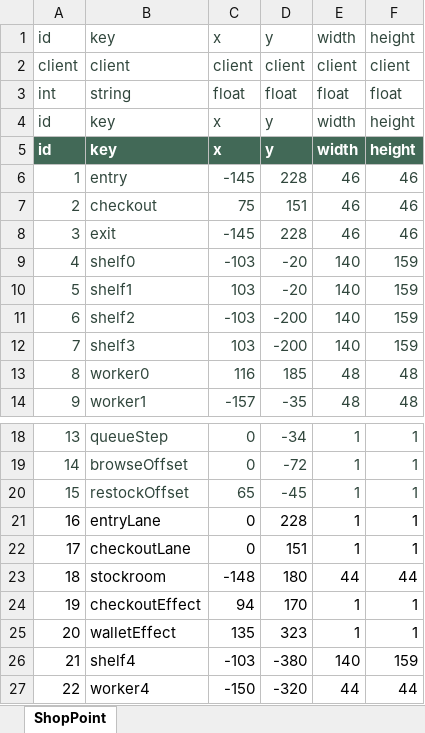
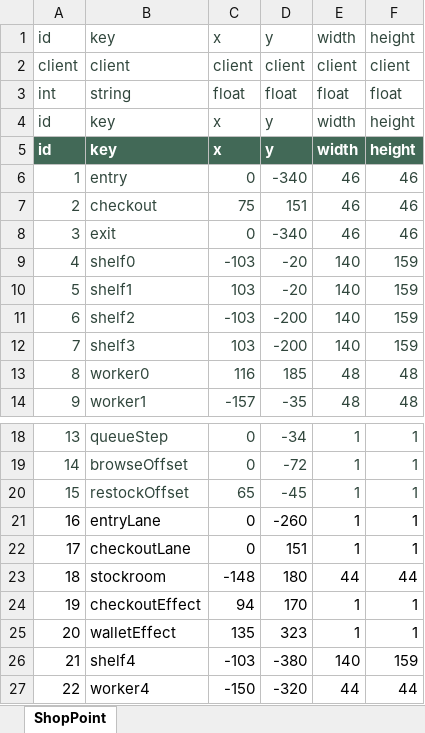
Before and after one commit to zhao1234pan/DEMO001, an Excel workbook: design/tables/ShopPoint.xlsx, sheet ShopPoint, drawn as a sheet; only a part is shown, gaps mark what is left out; values as stored, in another font and other column widths than the file's, no borders; the diff names each change by its address in the sheet, - before the commit and + after, or states it on an @@ line.

```diff
--- a/design/tables/ShopPoint.xlsx (sheet ShopPoint)
+++ b/design/tables/ShopPoint.xlsx (sheet ShopPoint)
-C6 (x): -145
+C6 (x): 0
-D6 (y): 228
+D6 (y): -340
-C8 (x): -145
+C8 (x): 0
-D8 (y): 228
+D8 (y): -340
-D21 (y): 228
+D21 (y): -260
```
Also changed, not shown: 23 other files.
